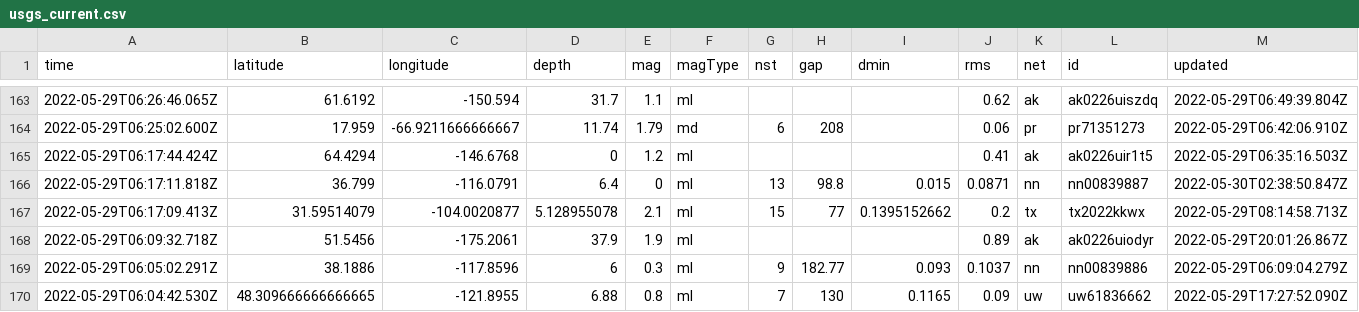
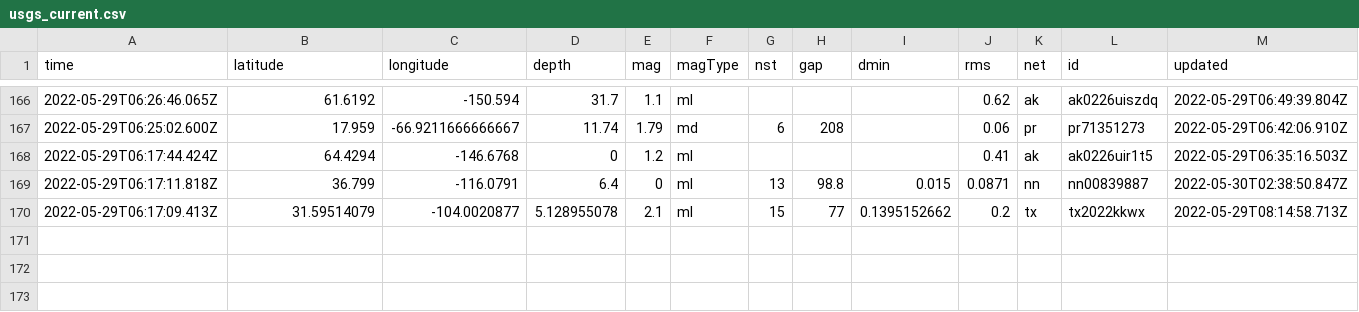
Before and after one commit to dlbranham/my-data-robot, a CSV file: usgs_current.csv, drawn as a sheet; only a part is shown, gaps mark what is left out; removed rows and columns are numbered as before the commit, all else as after; rows hold the shown columns only; the diff covers the shown part only; the diff names each change by its address in the sheet, - before the commit and + after, or states it on an @@ line.

```diff
--- a/usgs_current.csv
+++ b/usgs_current.csv
-row 168: 2022-05-29T06:09:32.718Z | 51.5456 | -175.2061 | 37.9 | 1.9 | ml |  |  |  | 0.89 | ak | ak0226uiodyr | 2022-05-29T20:01:26.867Z
-row 169: 2022-05-29T06:05:02.291Z | 38.1886 | -117.8596 | 6 | 0.3 | ml | 9 | 182.77 | 0.093 | 0.1037 | nn | nn00839886 | 2022-05-29T06:09:04.279Z
-row 170: 2022-05-29T06:04:42.530Z | 48.309666666666665 | -121.8955 | 6.88 | 0.8 | ml | 7 | 130 | 0.1165 | 0.09 | uw | uw61836662 | 2022-05-29T17:27:52.090Z
```
Also changed, not shown: 3 added rows, 3 removed rows and 8 edited cells elsewhere in this file.
